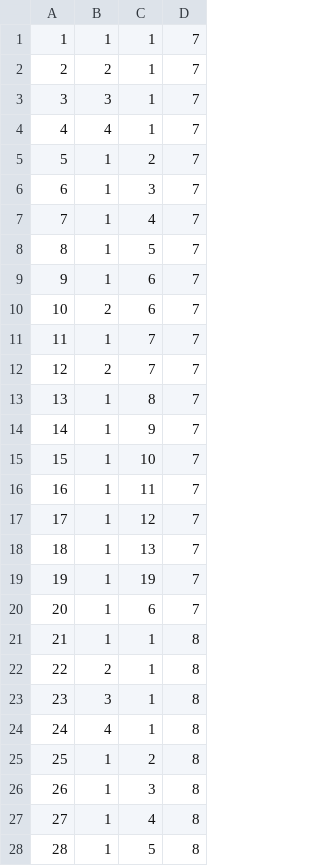
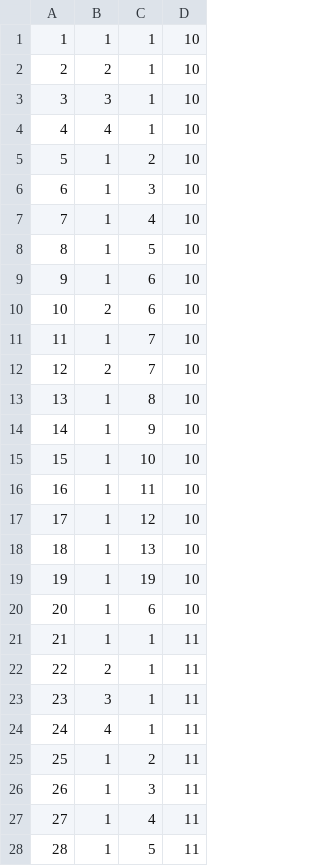
Before and after one commit to GonzaloAGM/gigis_califs, a CSV file: BD/tablas/Grupos.csv, drawn as a sheet; only a part is shown; the diff covers the shown part only.

Commit message:
Se muestran los grupos registrados en la base de datos del ciclo actual en programas

```diff
--- a/BD/tablas/Grupos.csv
+++ b/BD/tablas/Grupos.csv
@@ -1,28 +1,28 @@
-1,1,1,7
-2,2,1,7
-3,3,1,7
-4,4,1,7
-5,1,2,7
-6,1,3,7
-7,1,4,7
-8,1,5,7
-9,1,6,7
-10,2,6,7
-11,1,7,7
-12,2,7,7
-13,1,8,7
-14,1,9,7
-15,1,10,7
-16,1,11,7
-17,1,12,7
-18,1,13,7
-19,1,19,7
-20,1,6,7
-21,1,1,8
-22,2,1,8
-23,3,1,8
-24,4,1,8
-25,1,2,8
-26,1,3,8
-27,1,4,8
-28,1,5,8
+1,1,1,10
+2,2,1,10
+3,3,1,10
+4,4,1,10
+5,1,2,10
+6,1,3,10
+7,1,4,10
+8,1,5,10
+9,1,6,10
+10,2,6,10
+11,1,7,10
+12,2,7,10
+13,1,8,10
+14,1,9,10
+15,1,10,10
+16,1,11,10
+17,1,12,10
+18,1,13,10
+19,1,19,10
+20,1,6,10
+21,1,1,11
+22,2,1,11
+23,3,1,11
+24,4,1,11
+25,1,2,11
+26,1,3,11
+27,1,4,11
+28,1,5,11
```
Also changed, not shown: 7 edited cells elsewhere in this file, BD/tablas/Ciclos.csv, BD/tablas/Grupos_Terapeutas.csv, 4 other files.
